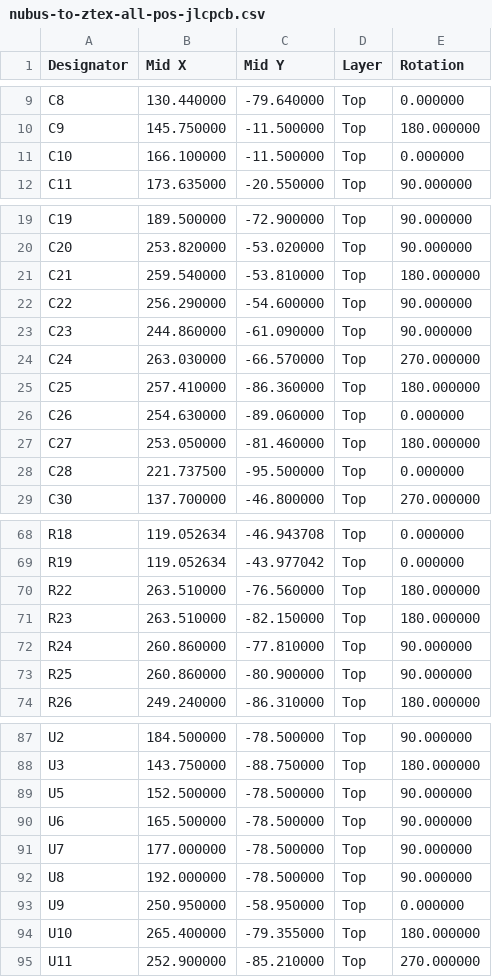
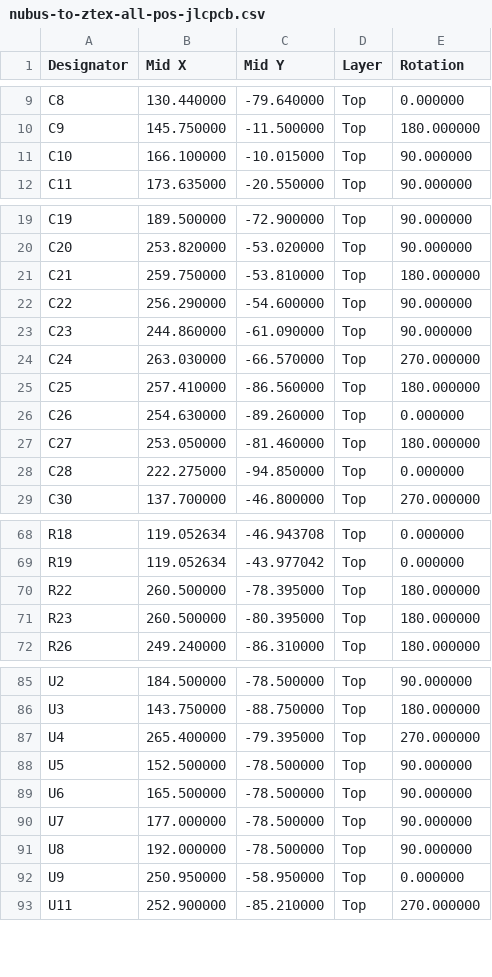
Before and after one commit to MelkhiorVintageComputing/NuBusFPGA, a CSV file: nubus-to-ztex/nubus-to-ztex-all-pos-jlcpcb.csv, drawn as a sheet; only a part is shown, gaps mark what is left out; the diff covers the shown part only.

```diff
--- a/nubus-to-ztex/nubus-to-ztex-all-pos-jlcpcb.csv
+++ b/nubus-to-ztex/nubus-to-ztex-all-pos-jlcpcb.csv
@@ -10,3 +10,3 @@ Designator,"Mid X" ,"Mid Y",Layer,Rotation
 "C9",145.750000 ,-11.500000,Top,180.000000
-"C10",166.100000 ,-11.500000,Top,0.000000
+"C10",166.100000 ,-10.015000,Top,90.000000
 "C11",173.635000 ,-20.550000,Top,90.000000
@@ -20,3 +20,3 @@ Designator,"Mid X" ,"Mid Y",Layer,Rotation
 "C20",253.820000 ,-53.020000,Top,90.000000
-"C21",259.540000 ,-53.810000,Top,180.000000
+"C21",259.750000 ,-53.810000,Top,180.000000
 "C22",256.290000 ,-54.600000,Top,90.000000
@@ -24,6 +24,6 @@ Designator,"Mid X" ,"Mid Y",Layer,Rotation
 "C24",263.030000 ,-66.570000,Top,270.000000
-"C25",257.410000 ,-86.360000,Top,180.000000
-"C26",254.630000 ,-89.060000,Top,0.000000
+"C25",257.410000 ,-86.560000,Top,180.000000
+"C26",254.630000 ,-89.260000,Top,0.000000
 "C27",253.050000 ,-81.460000,Top,180.000000
-"C28",221.737500 ,-95.500000,Top,0.000000
+"C28",222.275000 ,-94.850000,Top,0.000000
 "C30",137.700000 ,-46.800000,Top,270.000000
@@ -69,6 +69,4 @@ Designator,"Mid X" ,"Mid Y",Layer,Rotation
 "R19",119.052634 ,-43.977042,Top,0.000000
-"R22",263.510000 ,-76.560000,Top,180.000000
-"R23",263.510000 ,-82.150000,Top,180.000000
-"R24",260.860000 ,-77.810000,Top,90.000000
-"R25",260.860000 ,-80.900000,Top,90.000000
+"R22",260.500000 ,-78.395000,Top,180.000000
+"R23",260.500000 ,-80.395000,Top,180.000000
 "R26",249.240000 ,-86.310000,Top,180.000000
@@ -88,2 +86,3 @@ Designator,"Mid X" ,"Mid Y",Layer,Rotation
 "U3",143.750000 ,-88.750000,Top,180.000000
+"U4",265.400000 ,-79.395000,Top,270.000000
 "U5",152.500000 ,-78.500000,Top,90.000000
@@ -93,3 +92,2 @@ Designator,"Mid X" ,"Mid Y",Layer,Rotation
 "U9",250.950000 ,-58.950000,Top,0.000000
-"U10",265.400000 ,-79.355000,Top,180.000000
 "U11",252.900000 ,-85.210000,Top,270.000000
```
Also changed, not shown: 2 edited cells elsewhere in this file, nubus-to-ztex/nubus-to-ztex-jlcpcb.csv, nubus-to-ztex/nubus-to-ztex.csv, 33 other files.
